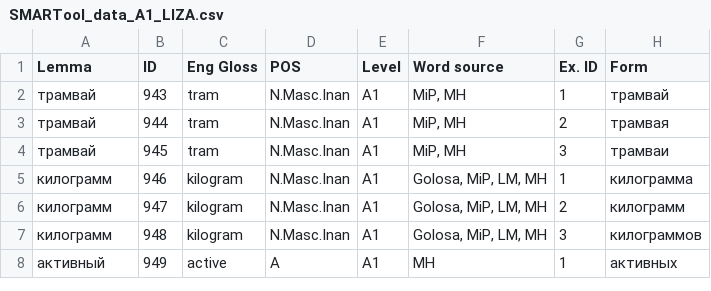
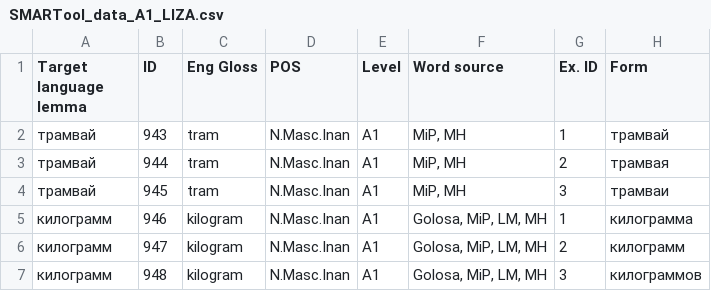
Before and after one commit to lajanda/data-rus-eng, a CSV file: SMARTool_data_A1_LIZA.csv, drawn as a sheet; only a part is shown; the shorter side is filled out with more unchanged rows; the diff names each change by its address in the sheet, - before the commit and + after, or states it on an @@ line.

Commit message:
rename "Lemma" to "Target language lemma"

```diff
--- a/SMARTool_data_A1_LIZA.csv
+++ b/SMARTool_data_A1_LIZA.csv
-A1: Lemma
+A1: Target language lemma
```
Also changed, not shown: SMARTool_data_A1_VALYA.csv, SMARTool_data_A1_ZHENYA.csv, 9 other files.
